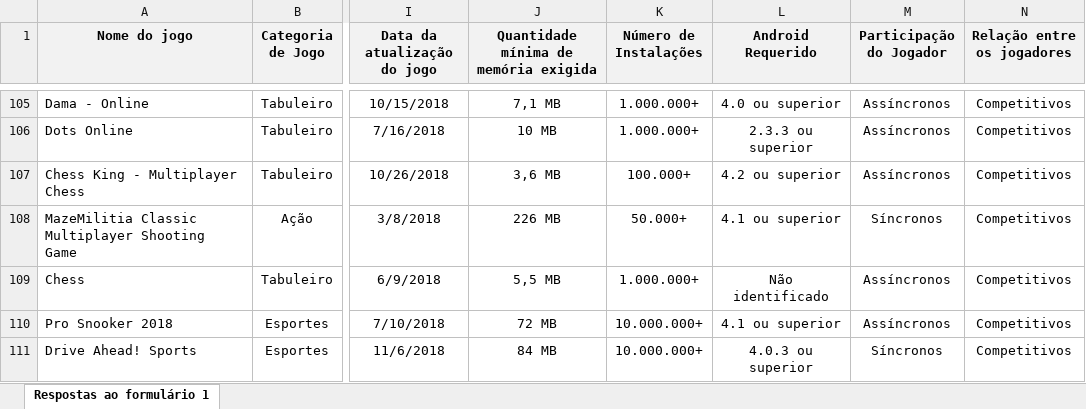
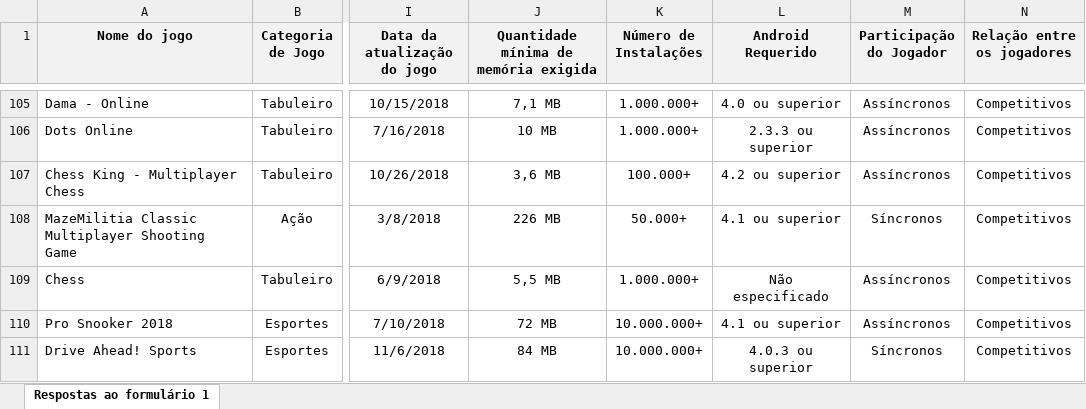
Before and after one commit to lucas-paulino/Jogos-Multiplayer-Offline-para-Smartphones---Dados, an Excel workbook: Coleta de Dados (respostas).xlsx, sheet Respostas ao formulário 1, drawn as a sheet; only a part is shown, gaps mark what is left out; values as stored, in another font and other column widths than the file's, no borders; the diff covers the shown part only; the diff names each change by its address in the sheet, - before the commit and + after, or states it on an @@ line.

```diff
--- a/Coleta de Dados (respostas).xlsx (sheet Respostas ao formulário 1)
+++ b/Coleta de Dados (respostas).xlsx (sheet Respostas ao formulário 1)
-L109 (Android Requerido): Não identificado
+L109 (Android Requerido): Não especificado
```
Also changed, not shown: 5 edited cells elsewhere in this sheet.
